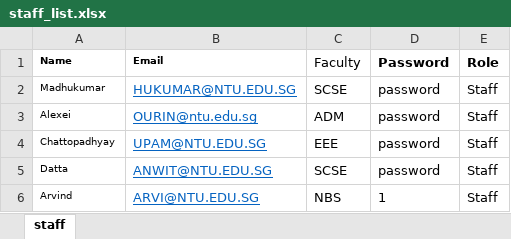
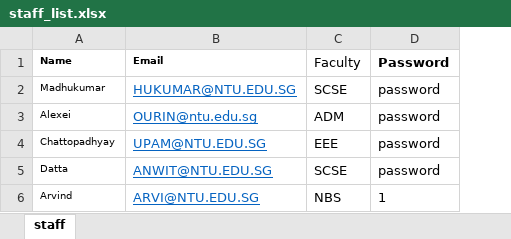
Before and after one commit to shunpingong/CampManagement, an Excel workbook: data/staff_list.xlsx, sheet staff, drawn as a sheet; values as stored, in another font and other column widths than the file's, no borders; the diff names each change by its address in the sheet, - before the commit and + after, or states it on an @@ line.

Commit message:
Removed Saving role and committeeOf outside
- Only persistent data saved outside is password now

```diff
--- a/data/staff_list.xlsx (sheet staff)
+++ b/data/staff_list.xlsx (sheet staff)
-column E (Role), rows 2-6: all Staff
```
Also changed, not shown: data/student_list.xlsx, 26 other files.
